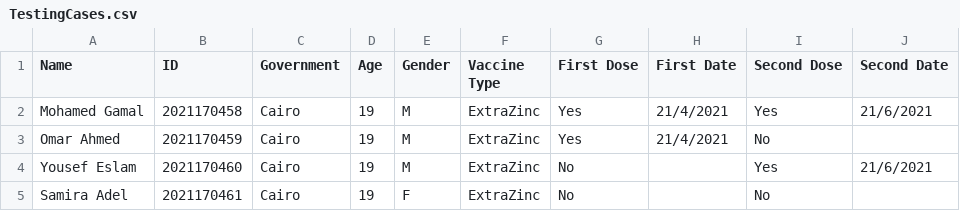
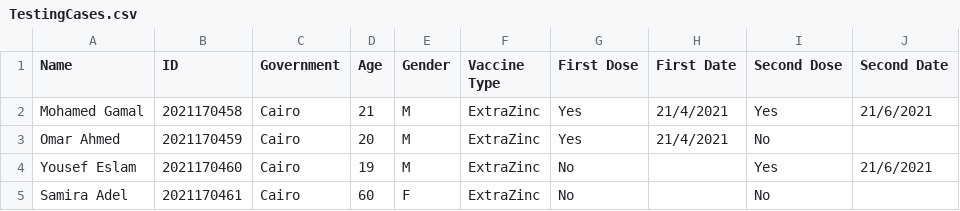
Before and after one commit to MohamedBarghush/Vaccine-System-Project, a CSV file: TestingCases.csv, drawn as a sheet.

```diff
--- a/TestingCases.csv
+++ b/TestingCases.csv
@@ -1,5 +1,5 @@
 Name,ID,Government,Age,Gender,Vaccine Type,First Dose,First Date,Second Dose,Second Date
-Mohamed Gamal,2021170458,Cairo,19,M,ExtraZinc,Yes,21/4/2021,Yes,21/6/2021
-Omar Ahmed,2021170459,Cairo,19,M,ExtraZinc,Yes,21/4/2021,No,
+Mohamed Gamal,2021170458,Cairo,21,M,ExtraZinc,Yes,21/4/2021,Yes,21/6/2021
+Omar Ahmed,2021170459,Cairo,20,M,ExtraZinc,Yes,21/4/2021,No,
 Yousef Eslam,2021170460,Cairo,19,M,ExtraZinc,No,,Yes,21/6/2021
-Samira Adel,2021170461,Cairo,19,F,ExtraZinc,No,,No,
+Samira Adel,2021170461,Cairo,60,F,ExtraZinc,No,,No,
```
Also changed, not shown: 2 other files.
